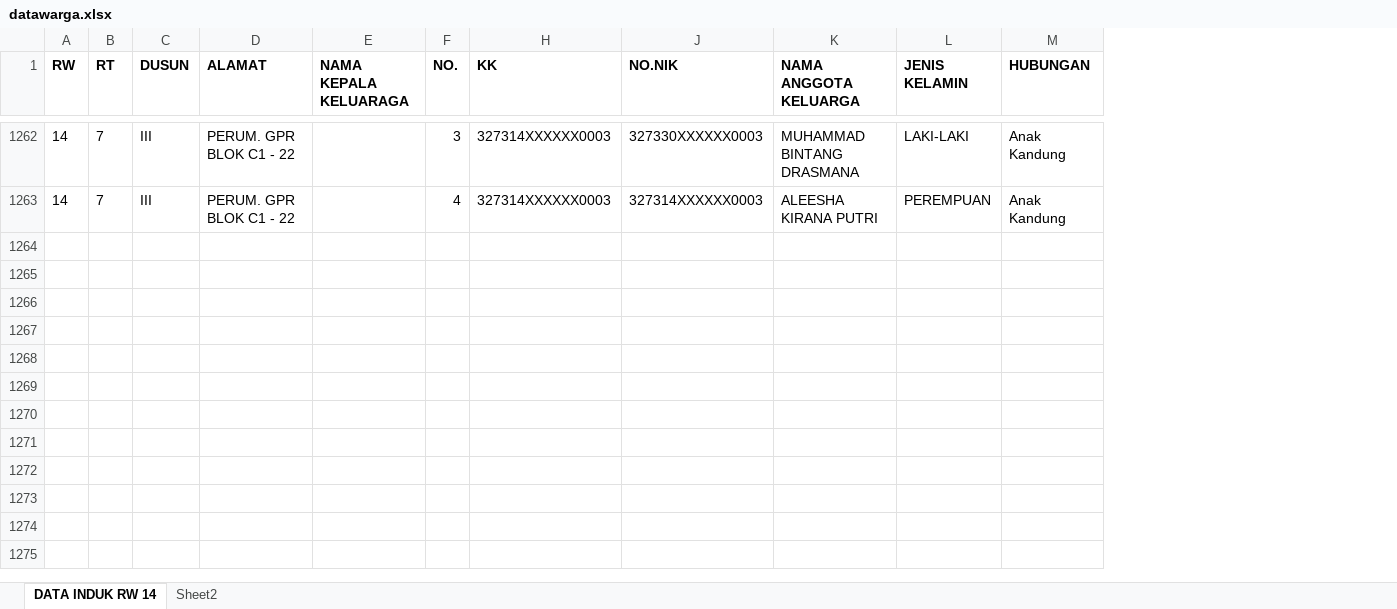
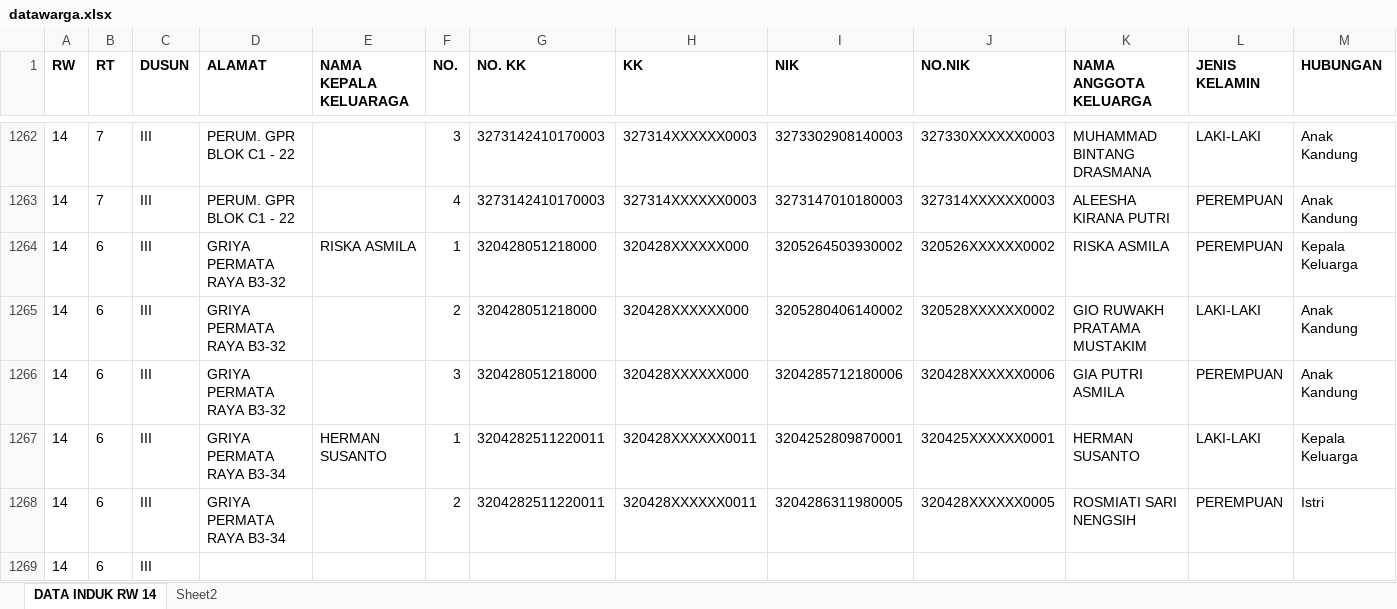
Before and after one commit to v4nper-lab/data_warga-rw14, an Excel workbook: datawarga.xlsx, sheet DATA INDUK RW 14, drawn as a sheet; only a part is shown, gaps mark what is left out; values as stored, in another font and other column widths than the file's, no borders; rows hold the shown columns only; the diff covers the shown part only; the diff names each change by its address in the sheet, - before the commit and + after, or states it on an @@ line.

Commit message:
Add files via upload

```diff
--- a/datawarga.xlsx (sheet DATA INDUK RW 14)
+++ b/datawarga.xlsx (sheet DATA INDUK RW 14)
@@ column G (NO. KK) unhidden, rows 1262-1263: 3273142410170003 | 3273142410170003 @@
@@ column I (NIK) unhidden, rows 1262-1263: 3273302908140003 | 3273147010180003 @@
+row 1264: 14 | 6 | III | GRIYA PERMATA RAYA B3-32 | RISKA ASMILA | 1 | 320428051218000 | 320428XXXXXX000 | 3205264503930002 | 320526XXXXXX0002 | RISKA ASMILA | PEREMPUAN | Kepala Keluarga
+row 1265: 14 | 6 | III | GRIYA PERMATA RAYA B3-32 |  | 2 | 320428051218000 | 320428XXXXXX000 | 3205280406140002 | 320528XXXXXX0002 | GIO RUWAKH PRATAMA MUSTAKIM | LAKI-LAKI | Anak Kandung
+row 1266: 14 | 6 | III | GRIYA PERMATA RAYA B3-32 |  | 3 | 320428051218000 | 320428XXXXXX000 | 3204285712180006 | 320428XXXXXX0006 | GIA PUTRI ASMILA | PEREMPUAN | Anak Kandung
+row 1267: 14 | 6 | III | GRIYA PERMATA RAYA B3-34 | HERMAN SUSANTO | 1 | 3204282511220011 | 320428XXXXXX0011 | 3204252809870001 | 320425XXXXXX0001 | HERMAN SUSANTO | LAKI-LAKI | Kepala Keluarga
+row 1268: 14 | 6 | III | GRIYA PERMATA RAYA B3-34 |  | 2 | 3204282511220011 | 320428XXXXXX0011 | 3204286311980005 | 320428XXXXXX0005 | ROSMIATI SARI NENGSIH | PEREMPUAN | Istri
+row 1269: 14 | 6 | III
```
Also changed, not shown: 5 added rows and 34 edited cells elsewhere in this sheet.
